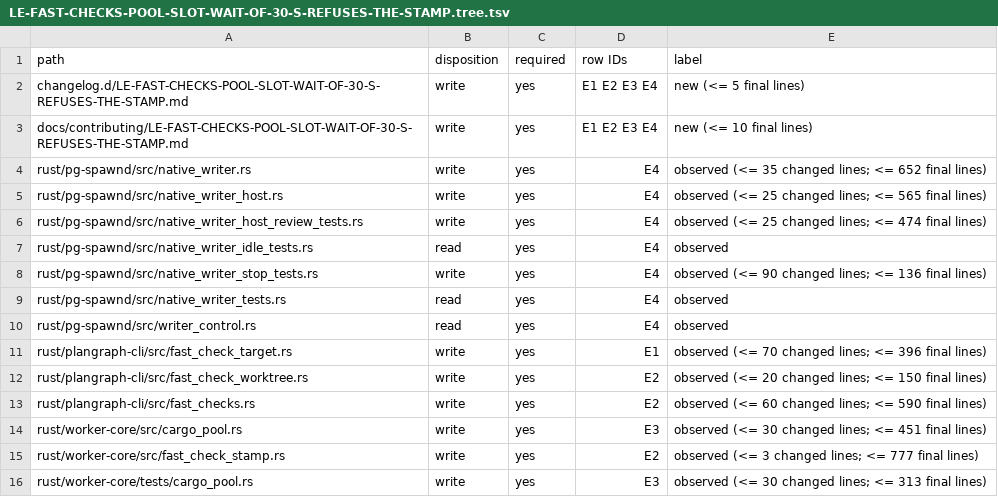
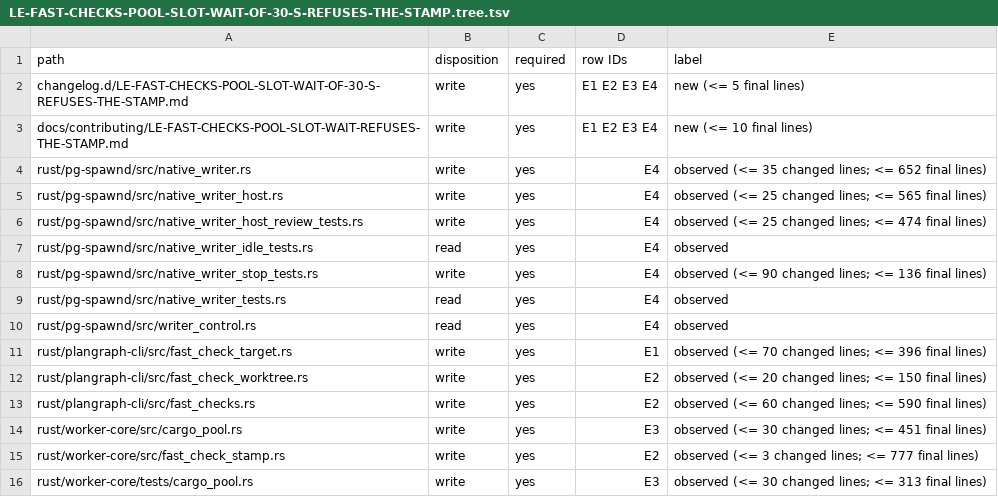
Before and after one commit to Ch3fUlrich/plangraph, a TSV file: docs/specs/LE-FAST-CHECKS-POOL-SLOT-WAIT-OF-30-S-REFUSES-THE-STAMP.tree.tsv, drawn as a sheet.

```diff
--- a/docs/specs/LE-FAST-CHECKS-POOL-SLOT-WAIT-OF-30-S-REFUSES-THE-STAMP.tree.tsv
+++ b/docs/specs/LE-FAST-CHECKS-POOL-SLOT-WAIT-OF-30-S-REFUSES-THE-STAMP.tree.tsv
@@ -2,3 +2,3 @@ path	disposition	required	row IDs	label
 changelog.d/LE-FAST-CHECKS-POOL-SLOT-WAIT-OF-30-S-REFUSES-THE-STAMP.md	write	yes	E1 E2 E3 E4	new (<= 5 final lines)
-docs/contributing/LE-FAST-CHECKS-POOL-SLOT-WAIT-OF-30-S-REFUSES-THE-STAMP.md	write	yes	E1 E2 E3 E4	new (<= 10 final lines)
+docs/contributing/LE-FAST-CHECKS-POOL-SLOT-WAIT-REFUSES-THE-STAMP.md	write	yes	E1 E2 E3 E4	new (<= 10 final lines)
 rust/pg-spawnd/src/native_writer.rs	write	yes	E4	observed (<= 35 changed lines; <= 652 final lines)
```
Also changed, not shown: 2 other files.
